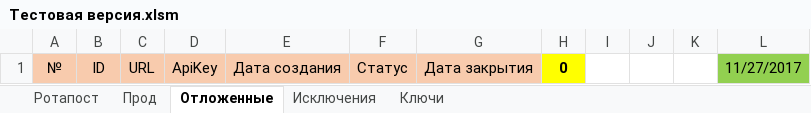
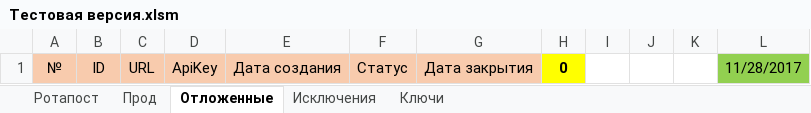
Before and after one commit to Goodron1981/MyMacros-master, an Excel workbook: Тестовая версия.xlsm, sheet Отложенные, drawn as a sheet; values as stored, in another font and other column widths than the file's, no borders; charts and pictures not drawn; the diff names each change by its address in the sheet, - before the commit and + after, or states it on an @@ line.

```diff
--- a/Тестовая версия.xlsm (sheet Отложенные)
+++ b/Тестовая версия.xlsm (sheet Отложенные)
-L1: 11/27/2017
+L1: 11/28/2017
```
Also changed, not shown: sheet Прод, sheet Ротапост, sheet Ключи, charts or pictures.
